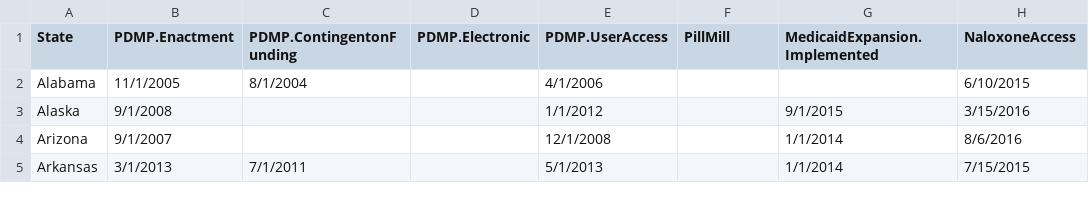
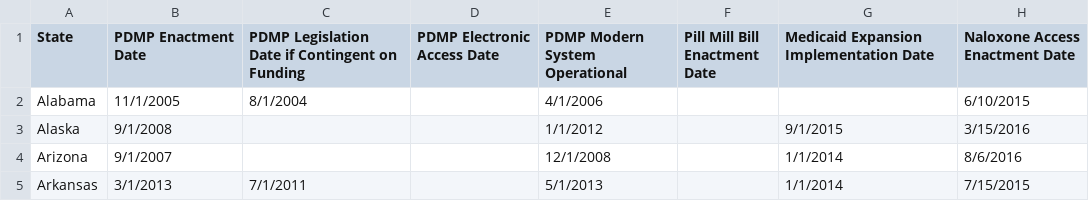
Before and after one commit to lnm5220/OpioidDashboard, a CSV file: NavBar/PolicyDates.csv, drawn as a sheet; only a part is shown.

Commit message:
Updated Policy Date Names

```diff
--- a/NavBar/PolicyDates.csv
+++ b/NavBar/PolicyDates.csv
@@ -1,2 +1,2 @@
-State,PDMP.Enactment,PDMP.ContingentonFunding,PDMP.Electronic,PDMP.UserAccess,PillMill,MedicaidExpansion.Implemented,NaloxoneAccess
+State,PDMP Enactment Date,PDMP Legislation Date if Contingent on Funding,PDMP Electronic Access Date,PDMP Modern System Operational,Pill Mill Bill Enactment Date,Medicaid Expansion Implementation Date,Naloxone Access Enactment Date
 Alabama,11/1/2005,8/1/2004,,4/1/2006,,,6/10/2015
```
